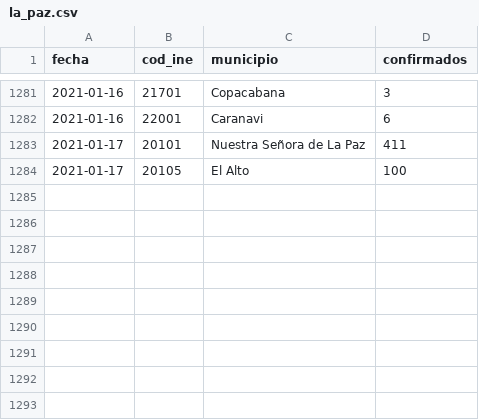
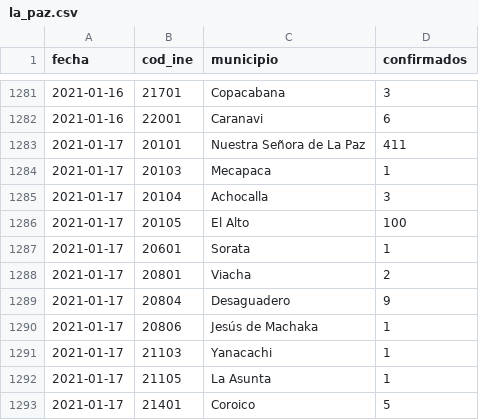
Before and after one commit to mauforonda/covid19bolivia-municipal, a CSV file: la_paz.csv, drawn as a sheet; only a part is shown, gaps mark what is left out; the diff names each change by its address in the sheet, - before the commit and + after, or states it on an @@ line.

```diff
--- a/la_paz.csv
+++ b/la_paz.csv
+row 1284: 2021-01-17 | 20103 | Mecapaca | 1
+row 1285: 2021-01-17 | 20104 | Achocalla | 3
+row 1287: 2021-01-17 | 20601 | Sorata | 1
+row 1288: 2021-01-17 | 20801 | Viacha | 2
+row 1289: 2021-01-17 | 20804 | Desaguadero | 9
+row 1290: 2021-01-17 | 20806 | Jesús de Machaka | 1
+row 1291: 2021-01-17 | 21103 | Yanacachi | 1
+row 1292: 2021-01-17 | 21105 | La Asunta | 1
+row 1293: 2021-01-17 | 21401 | Coroico | 5
```
Also changed, not shown: cochabamba.csv, santa_cruz.csv.
